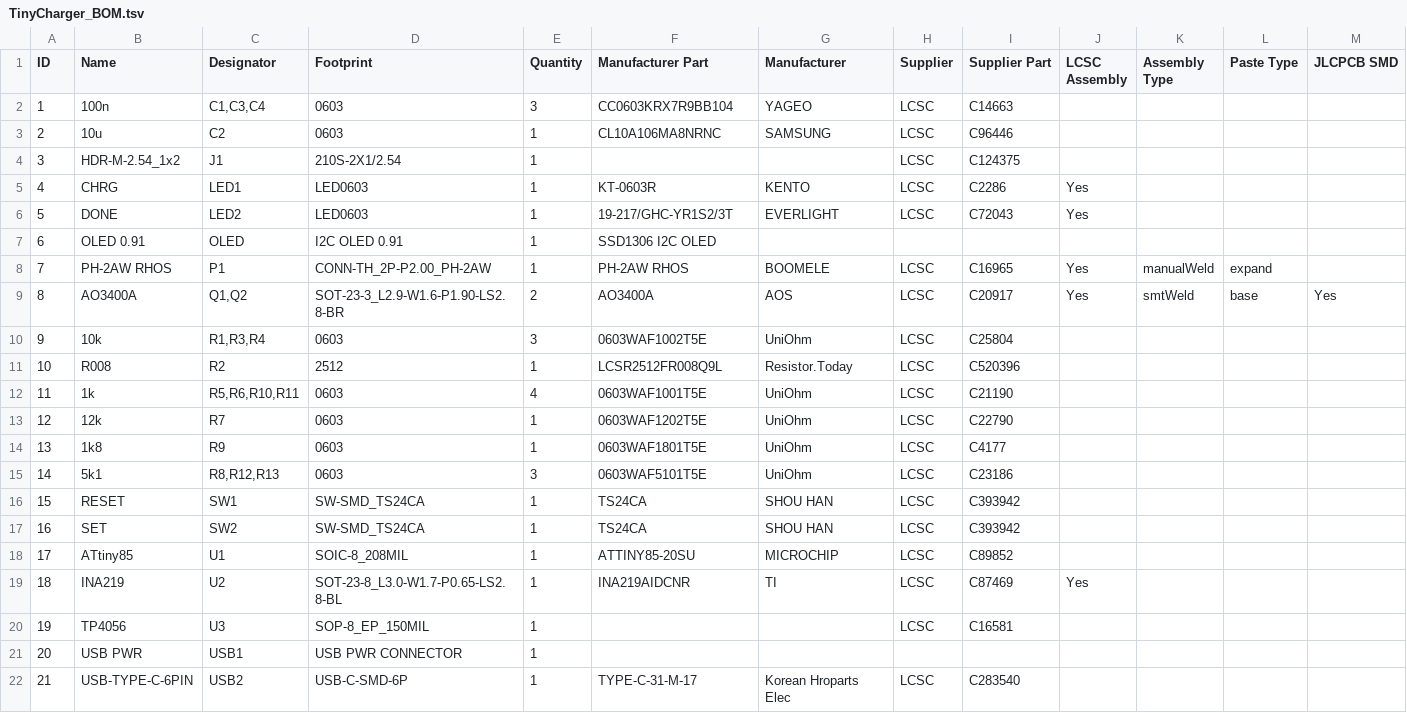
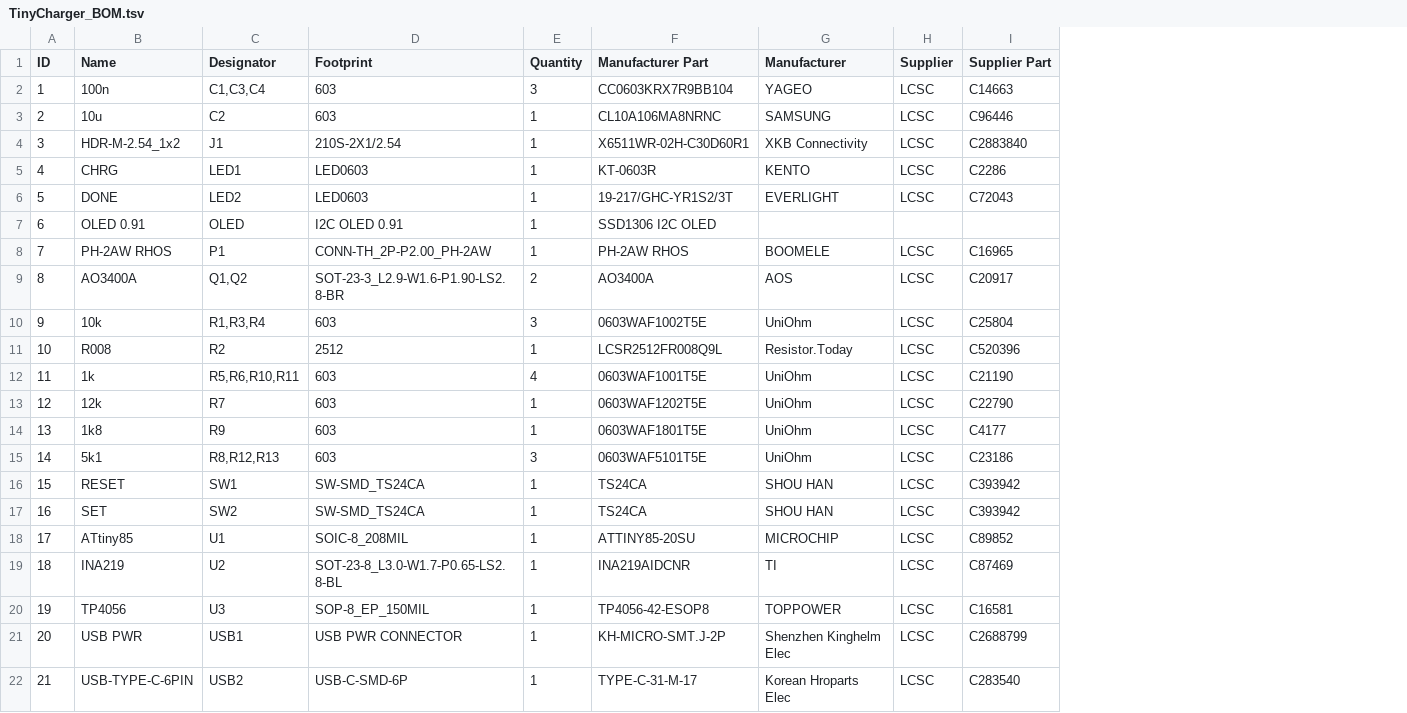
Before and after one commit to wagiminator/ATtiny85-TinyCharger, a TSV file: hardware/TinyCharger_BOM.tsv, drawn as a sheet; the diff names each change by its address in the sheet, - before the commit and + after, or states it on an @@ line.

Commit message:
Update BOM

```diff
--- a/hardware/TinyCharger_BOM.tsv
+++ b/hardware/TinyCharger_BOM.tsv
-column J (LCSC Assembly), rows 5-19: Yes | Yes |  | Yes | Yes |  |  |  |  |  |  |  |  |  | Yes
-column K (Assembly Type), rows 8-9: manualWeld | smtWeld
-column L (Paste Type), rows 8-9: expand | base
-column M (JLCPCB SMD), row 9: Yes
-D2:D3 (Footprint): 0603
+D2:D3 (Footprint): 603
-F4 (Manufacturer Part): (empty)
+F4 (Manufacturer Part): X6511WR-02H-C30D60R1
-G4 (Manufacturer): (empty)
+G4 (Manufacturer): XKB Connectivity
-I4 (Supplier Part): C124375
+I4 (Supplier Part): C2883840
-D10 (Footprint): 0603
+D10 (Footprint): 603
-D12:D15 (Footprint): 0603
+D12:D15 (Footprint): 603
-F20 (Manufacturer Part): (empty)
+F20 (Manufacturer Part): TP4056-42-ESOP8
-G20 (Manufacturer): (empty)
+G20 (Manufacturer): TOPPOWER
-F21 (Manufacturer Part): (empty)
+F21 (Manufacturer Part): KH-MICRO-SMT.J-2P
-G21 (Manufacturer): (empty)
+G21 (Manufacturer): Shenzhen Kinghelm Elec
-H21 (Supplier): (empty)
+H21 (Supplier): LCSC
-I21 (Supplier Part): (empty)
+I21 (Supplier Part): C2688799
```
